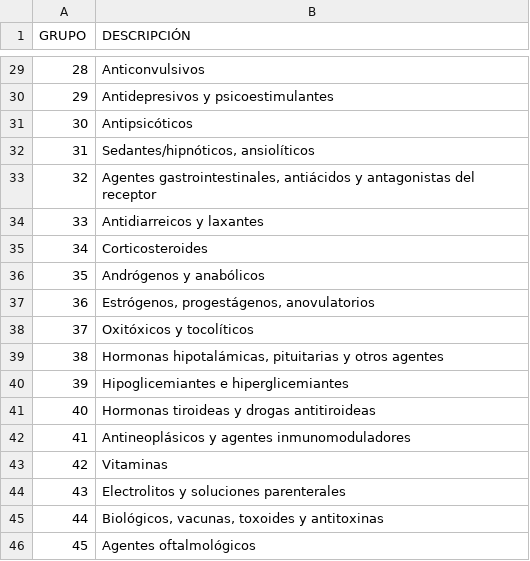
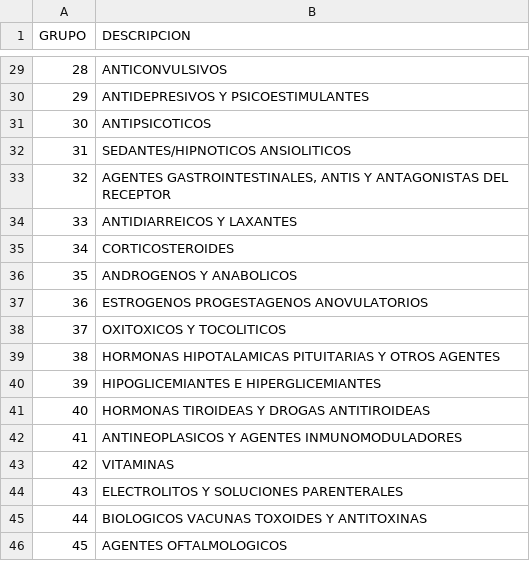
Before and after one commit to dnsing/bda_neo4j, a CSV file: static/archivos_csv/2._Catálogo_de_Categorías_de_Medicamentos_CCSS.csv, drawn as a sheet; only a part is shown, gaps mark what is left out; the diff covers the shown part only.

```diff
--- a/static/archivos_csv/2._Catálogo_de_Categorías_de_Medicamentos_CCSS.csv
+++ b/static/archivos_csv/2._Catálogo_de_Categorías_de_Medicamentos_CCSS.csv
@@ -1 +1 @@
-GRUPO,DESCRIPCIÓN
+GRUPO,DESCRIPCION
@@ -29,18 +29,18 @@ GRUPO,DESCRIPCIÓN
-28,Anticonvulsivos
-29,Antidepresivos y psicoestimulantes
-30,Antipsicóticos
-31,"Sedantes/hipnóticos, ansiolíticos"
-32,"Agentes gastrointestinales, antiácidos y antagonistas del receptor"
-33,Antidiarreicos y laxantes
-34,Corticosteroides
-35,Andrógenos y anabólicos
-36,"Estrógenos, progestágenos, anovulatorios"
-37,Oxitóxicos y tocolíticos
-38,"Hormonas hipotalámicas, pituitarias y otros agentes"
-39,Hipoglicemiantes e hiperglicemiantes
-40,Hormonas tiroideas y drogas antitiroideas
-41,Antineoplásicos y agentes inmunomoduladores
-42,Vitaminas
-43,Electrolitos y soluciones parenterales
-44,"Biológicos, vacunas, toxoides y antitoxinas"
-45,Agentes oftalmológicos
+28,ANTICONVULSIVOS
+29,ANTIDEPRESIVOS Y PSICOESTIMULANTES
+30,ANTIPSICOTICOS
+31,SEDANTES/HIPNOTICOS ANSIOLITICOS
+32,"AGENTES GASTROINTESTINALES, ANTIS Y ANTAGONISTAS DEL RECEPTOR"
+33,ANTIDIARREICOS Y LAXANTES
+34,CORTICOSTEROIDES
+35,ANDROGENOS Y ANABOLICOS
+36,ESTROGENOS PROGESTAGENOS ANOVULATORIOS
+37,OXITOXICOS Y TOCOLITICOS
+38,HORMONAS HIPOTALAMICAS PITUITARIAS Y OTROS AGENTES
+39,HIPOGLICEMIANTES E HIPERGLICEMIANTES
+40,HORMONAS TIROIDEAS Y DROGAS ANTITIROIDEAS
+41,ANTINEOPLASICOS Y AGENTES INMUNOMODULADORES
+42,VITAMINAS
+43,ELECTROLITOS Y SOLUCIONES PARENTERALES
+44,BIOLOGICOS VACUNAS TOXOIDES Y ANTITOXINAS
+45,AGENTES OFTALMOLOGICOS
```
Also changed, not shown: 27 edited cells elsewhere in this file, 8 other files.
